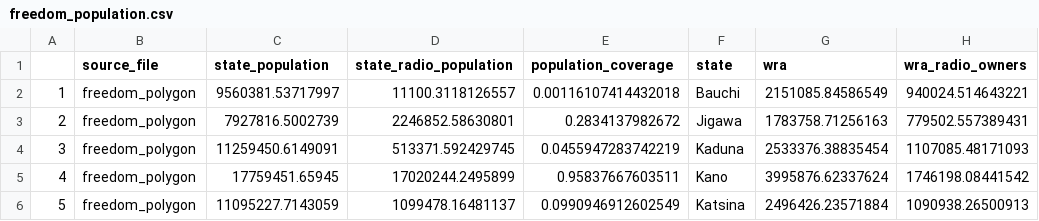
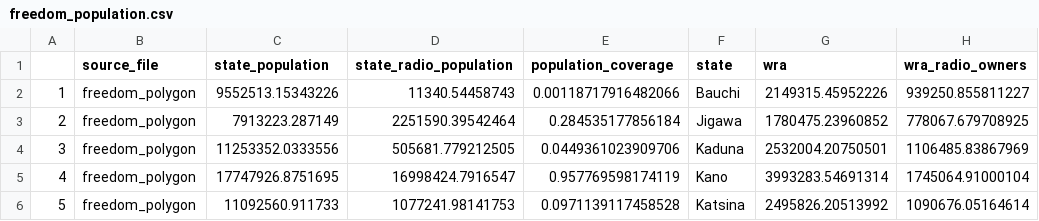
Before and after one commit to KHobbs3/FEM-Kano-Population-Reach, a CSV file: output/freedom_population.csv, drawn as a sheet.

```diff
--- a/output/freedom_population.csv
+++ b/output/freedom_population.csv
@@ -1,6 +1,6 @@
 "","source_file","state_population","state_radio_population","population_coverage","state","wra","wra_radio_owners"
-"1","freedom_polygon",9560381.53717997,11100.3118126557,0.00116107414432018,"Bauchi",2151085.84586549,940024.514643221
-"2","freedom_polygon",7927816.5002739,2246852.58630801,0.2834137982672,"Jigawa",1783758.71256163,779502.557389431
-"3","freedom_polygon",11259450.6149091,513371.592429745,0.0455947283742219,"Kaduna",2533376.38835454,1107085.48171093
-"4","freedom_polygon",17759451.65945,17020244.2495899,0.95837667603511,"Kano",3995876.62337624,1746198.08441542
-"5","freedom_polygon",11095227.7143059,1099478.16481137,0.0990946912602549,"Katsina",2496426.23571884,1090938.26500913
+"1","freedom_polygon",9552513.15343226,11340.54458743,0.00118717916482066,"Bauchi",2149315.45952226,939250.855811227
+"2","freedom_polygon",7913223.287149,2251590.39542464,0.284535177856184,"Jigawa",1780475.23960852,778067.679708925
+"3","freedom_polygon",11253352.0333556,505681.779212505,0.0449361023909706,"Kaduna",2532004.20750501,1106485.83867969
+"4","freedom_polygon",17747926.8751695,16998424.7916547,0.957769598174119,"Kano",3993283.54691314,1745064.91000104
+"5","freedom_polygon",11092560.911733,1077241.98141753,0.0971139117458528,"Katsina",2495826.20513992,1090676.05164614
```
Also changed, not shown: output/arewa_population.csv, 1 other file.
